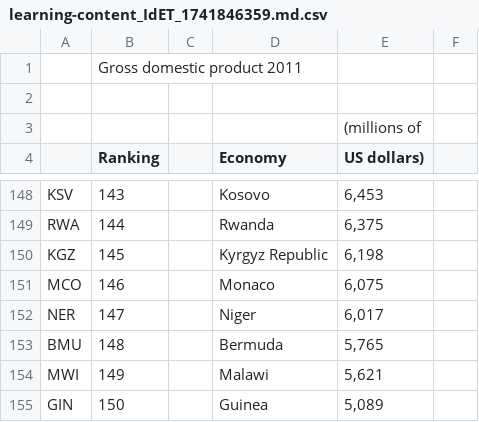
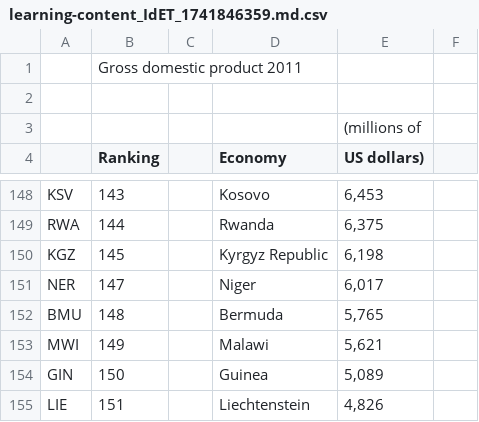
Before and after one commit to DANiElsalvaTORe56656/NWrwgRN6bEY, a CSV file: uH5i/AYQpt/9HT/learning-content_IdET_1741846359.md.csv, drawn as a sheet; only a part is shown, gaps mark what is left out; the shorter side is filled out with more unchanged rows; the diff names each change by its address in the sheet, - before the commit and + after, or states it on an @@ line.

```diff
--- a/uH5i/AYQpt/9HT/learning-content_IdET_1741846359.md.csv
+++ b/uH5i/AYQpt/9HT/learning-content_IdET_1741846359.md.csv
-row 151: MCO | 146 |  | Monaco | 6,075
```
